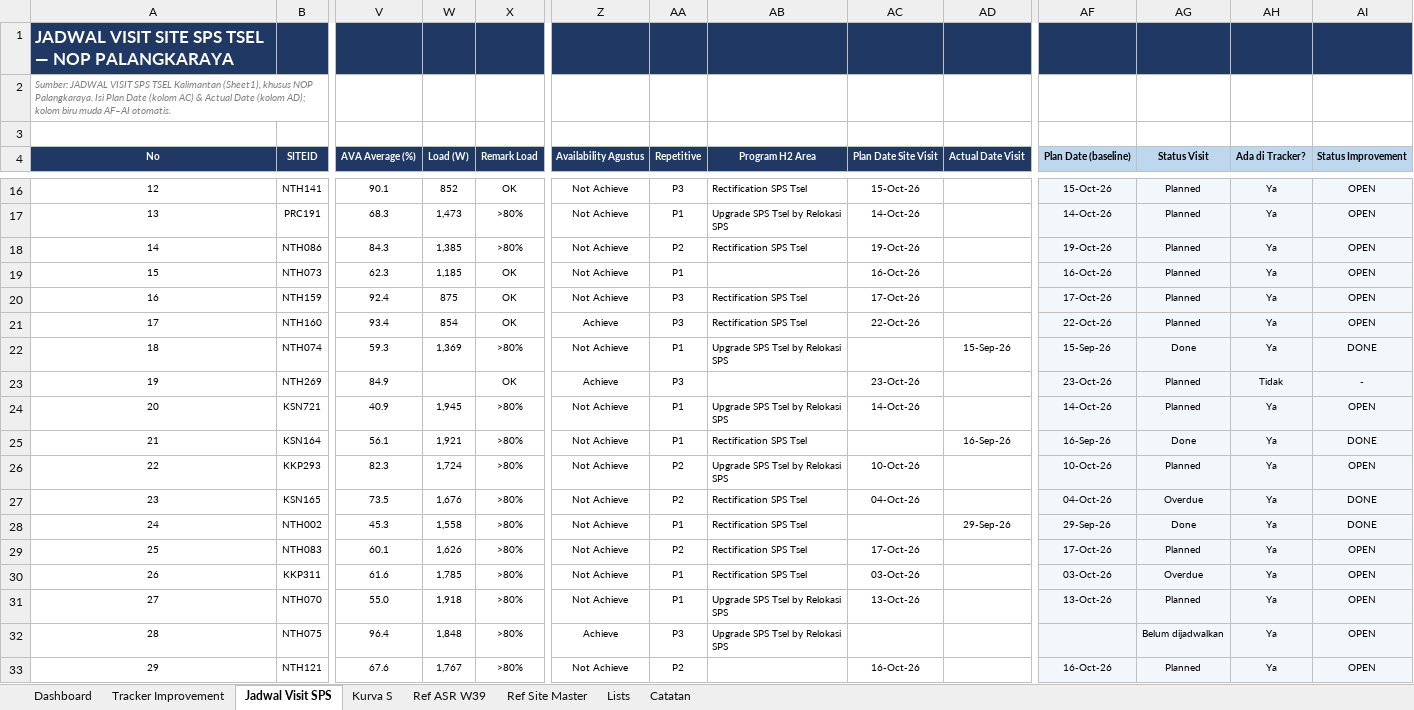
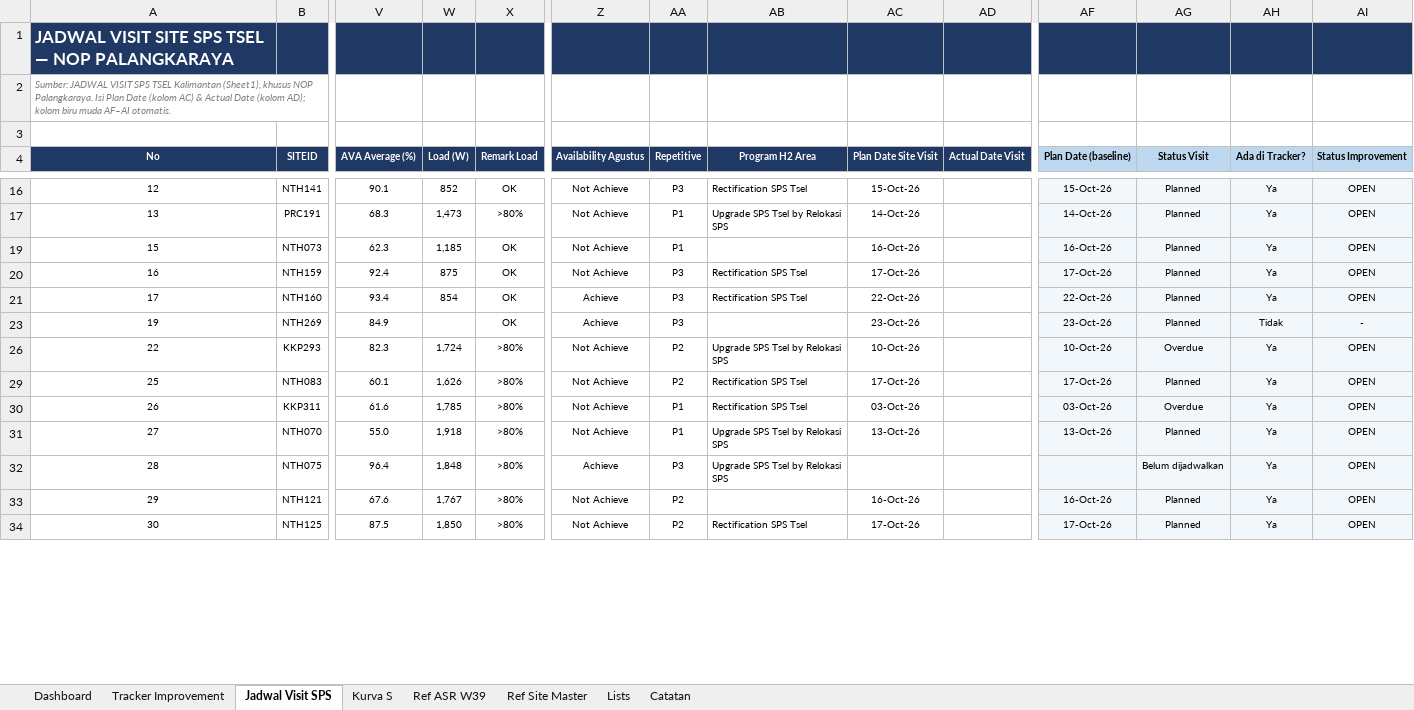
Before and after one commit to oktapradika57-maker/SiDATA, an Excel workbook: Monitoring_Availability_Improvement_Visit_SPS_NOP_PLK.xlsx, sheet Jadwal Visit SPS, drawn as a sheet; only a part is shown, gaps mark what is left out; the shorter side is filled out with more unchanged rows; values as stored, in another font and other column widths than the file's, no borders; conditional formats not drawn; rows hold the shown columns only; the diff covers the shown part only; the diff names each change by its address in the sheet, - before the commit and + after, or states it on an @@ line.

```diff
--- a/Monitoring_Availability_Improvement_Visit_SPS_NOP_PLK.xlsx (sheet Jadwal Visit SPS)
+++ b/Monitoring_Availability_Improvement_Visit_SPS_NOP_PLK.xlsx (sheet Jadwal Visit SPS)
-row 18: 14 | NTH086 | 84.3 | 1,385 | >80% | Not Achieve | P2 | Rectification SPS Tsel | 19-Oct-26 |  | 19-Oct-26 | Planned | Ya | OPEN
-row 22: 18 | NTH074 | 59.3 | 1,369 | >80% | Not Achieve | P1 | Upgrade SPS Tsel by Relokasi SPS |  | 15-Sep-26 | 15-Sep-26 | Done | Ya | DONE
-row 24: 20 | KSN721 | 40.9 | 1,945 | >80% | Not Achieve | P1 | Upgrade SPS Tsel by Relokasi SPS | 14-Oct-26 |  | 14-Oct-26 | Planned | Ya | OPEN
-row 25: 21 | KSN164 | 56.1 | 1,921 | >80% | Not Achieve | P1 | Rectification SPS Tsel |  | 16-Sep-26 | 16-Sep-26 | Done | Ya | DONE
-AG26 (Status Visit): Planned
+AG26 (Status Visit): Overdue
-row 27: 23 | KSN165 | 73.5 | 1,676 | >80% | Not Achieve | P2 | Rectification SPS Tsel | 04-Oct-26 |  | 04-Oct-26 | Overdue | Ya | DONE
-row 28: 24 | NTH002 | 45.3 | 1,558 | >80% | Not Achieve | P1 | Rectification SPS Tsel |  | 29-Sep-26 | 29-Sep-26 | Done | Ya | DONE
```
Also changed, not shown: 6 removed rows and 7 edited cells elsewhere in this sheet, sheet Tracker Improvement, sheet Dashboard, sheet Kurva S, formulas that keep their value, hidden cells, charts or pictures.
